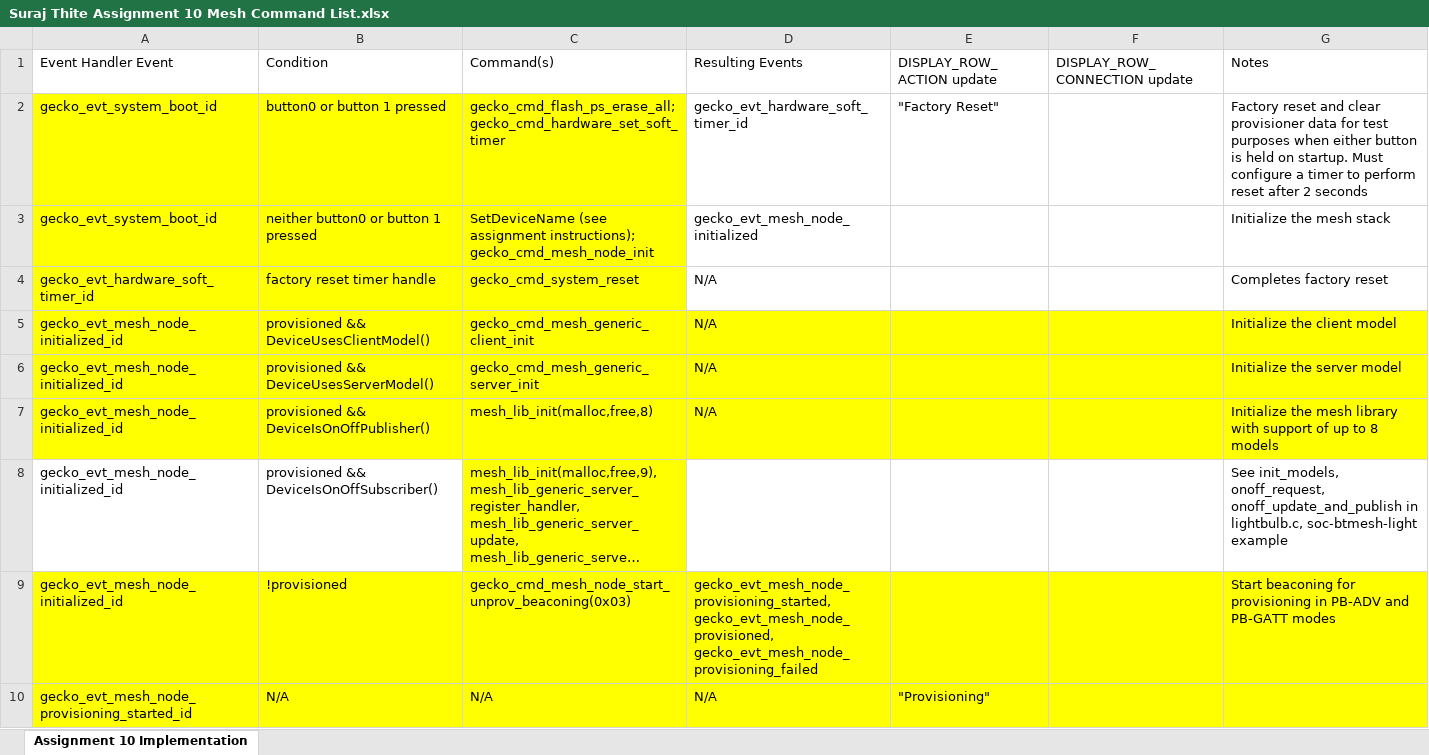
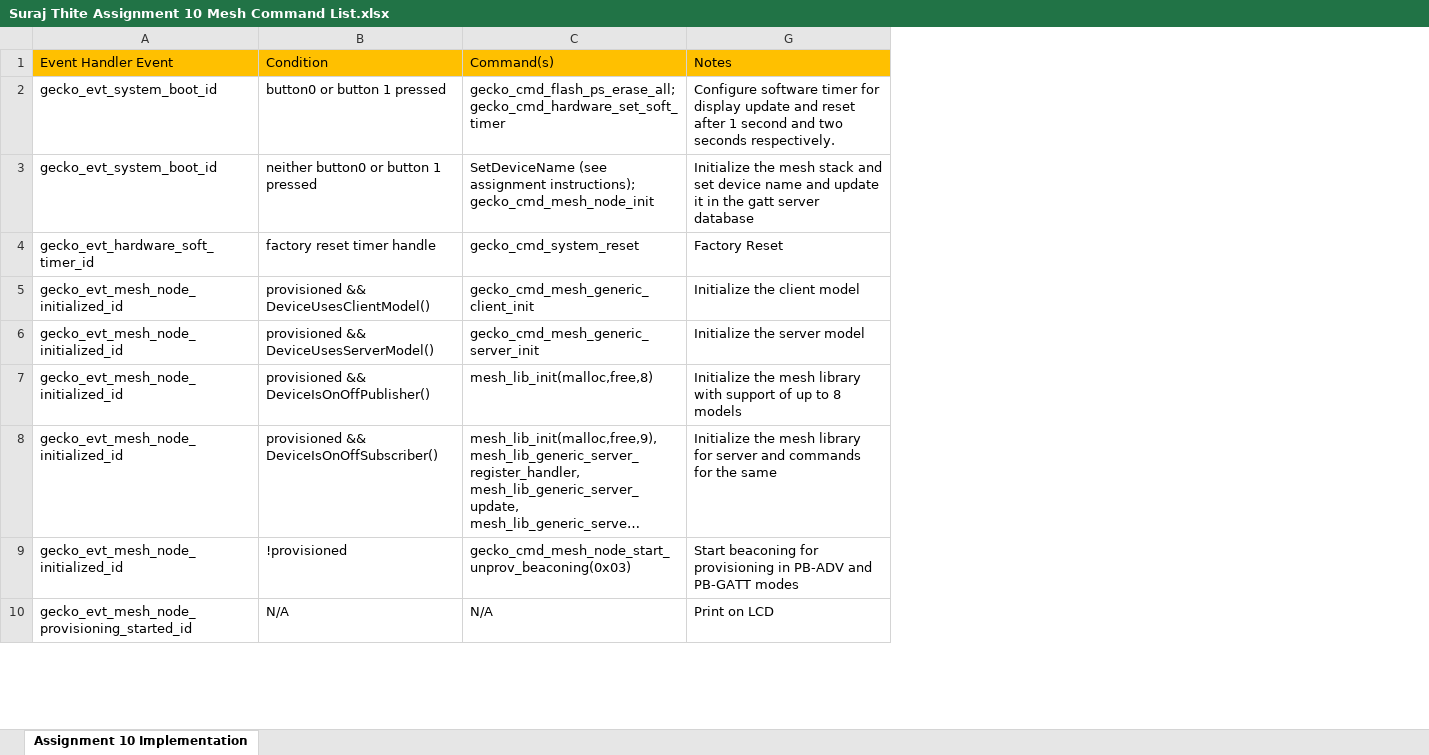
Before and after one commit to surajthite/Bluetooth_Mesh_based_Smart_Warehouse, an Excel workbook: Command Table/Suraj Thite Assignment 10 Mesh Command List.xlsx, sheet Assignment 10 Implementation, drawn as a sheet; only a part is shown; long unchanged cells end in …; values as stored, in another font and other column widths than the file's, no borders; the diff covers the shown part only; the diff names each change by its address in the sheet, - before the commit and + after, or states it on an @@ line.

Commit message:
Updated command Table

```diff
--- a/Command Table/Suraj Thite Assignment 10 Mesh Command List.xlsx (sheet Assignment 10 Implementation)
+++ b/Command Table/Suraj Thite Assignment 10 Mesh Command List.xlsx (sheet Assignment 10 Implementation)
@@ column D (Resulting Events) hidden, rows 2-10: gecko_evt_hardware_soft_timer_id | gecko_evt_mesh_node_initialized | N/A | N/A | N/A | N/A |  | gecko_evt_mesh_node_provisioning_started, gecko_evt_mesh_node_provisioned, gecko_evt_mesh_node_provisioning_failed | N/A @@
@@ column E (DISPLAY_ROW_ACTION update) hidden, rows 2-10: "Factory Reset" |  |  |  |  |  |  |  | "Provisioning" @@
@@ column F (DISPLAY_ROW_CONNECTION update) hidden, empty @@
-A1:C1 fill: none
+A1:C1 fill: #FFC000
-G1 fill: none
+G1 fill: #FFC000
-A2:C7 fill: #FFFF00
+A2:C7 fill: none
-G2 (Notes): Factory reset and clear provisioner data for test purposes when either button is held on startup. Must configure a timer to perform reset after 2 seconds
+G2 (Notes): Configure software timer for display update and reset after 1 second and two seconds respectively.
-G3 (Notes): …mesh stack
+G3 (Notes): …mesh stack and set device name and update it in the gatt server database
-G4 (Notes): Completes factory reset
+G4 (Notes): Factory Reset
-G5:G7 fill: #FFFF00
+G5:G7 fill: none
-C8 fill: #FFFF00
+C8 fill: none
-G8 (Notes): See init_models, onoff_request, onoff_update_and_publish in lightbulb.c, soc-btmesh-light example
+G8 (Notes): Initialize the mesh library for server and commands for the same
-A9:C10 fill: #FFFF00
+A9:C10 fill: none
-G9:G10 fill: #FFFF00
+G9:G10 fill: none
-G10 (Notes): (empty)
+G10 (Notes): Print on LCD
```
Also changed, not shown: 6 edited cells and cell formats elsewhere in this sheet.
